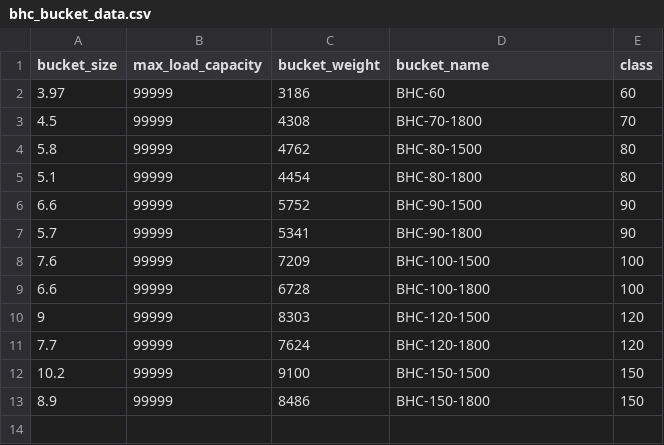
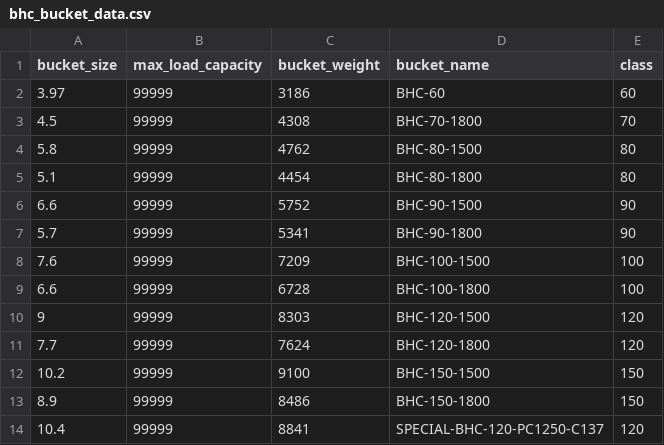
Before and after one commit to HaydenOntrac/Ez6000, a CSV file: bhc_bucket_data.csv, drawn as a sheet; the diff names each change by its address in the sheet, - before the commit and + after, or states it on an @@ line.

Commit message:
Add files via upload

```diff
--- a/bhc_bucket_data.csv
+++ b/bhc_bucket_data.csv
+row 14: 10.4 | 99999 | 8841 | SPECIAL-BHC-120-PC1250-C137 | 120
```
